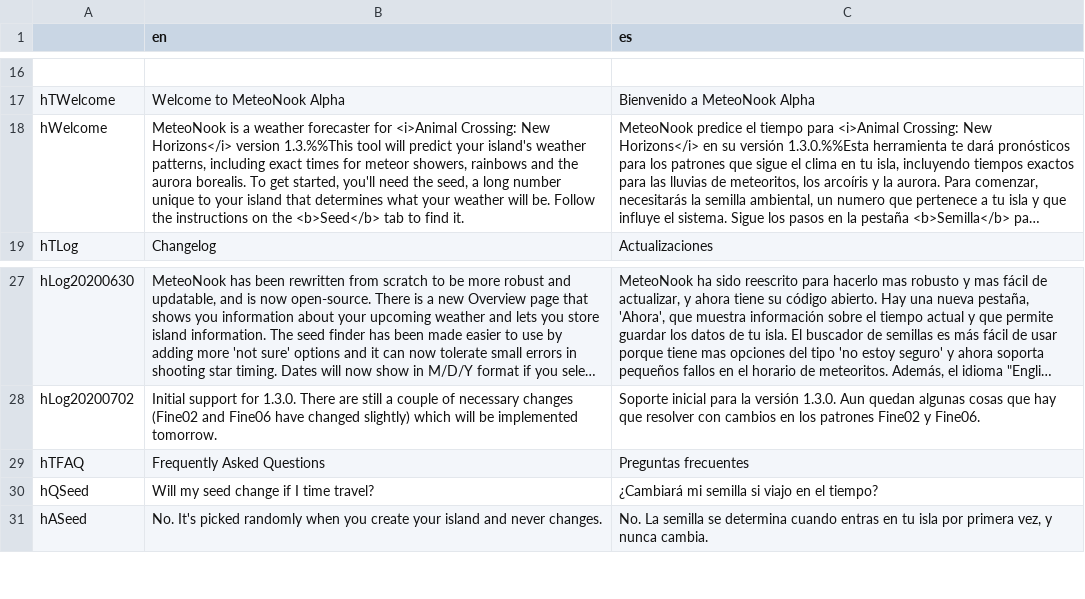
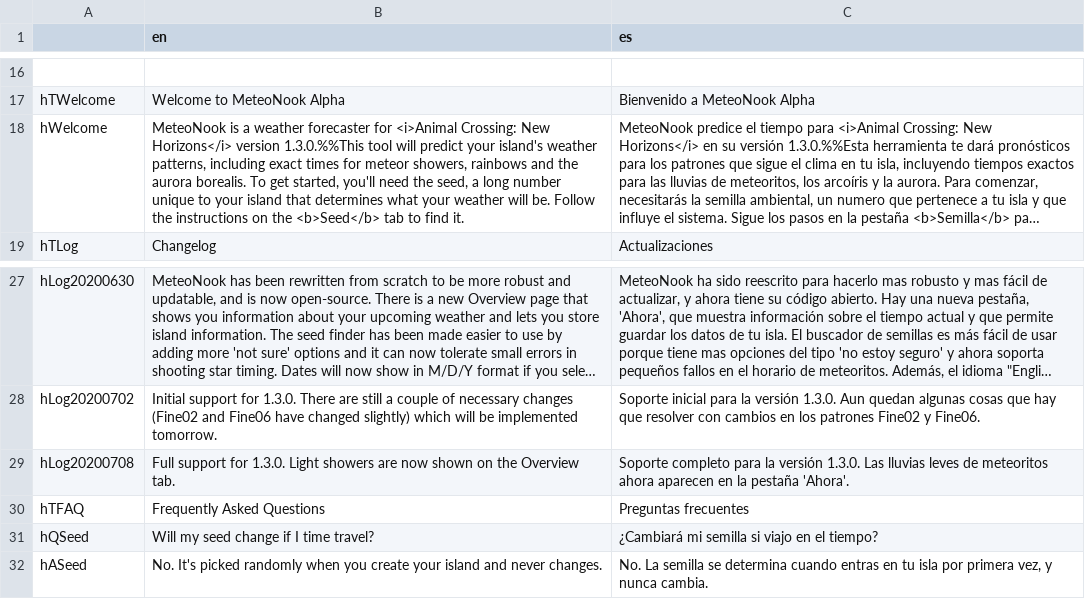
Before and after one commit to Treeki/MeteoNook, a TSV file: translations.tsv, drawn as a sheet; only a part is shown, gaps mark what is left out; long unchanged cells end in …; the diff names each change by its address in the sheet, - before the commit and + after, or states it on an @@ line.

```diff
--- a/translations.tsv
+++ b/translations.tsv
-B18 (en): …Horizons</i> version 1.3.%%This tool will…
+B18 (en): …Horizons</i> version 1.3.0.%%This tool will…
+row 29: hLog20200708 | Full support for 1.3.0. Light showers are now shown on the Overview tab. | Soporte completo para la versión 1.3.0. Las lluvias leves de meteoritos ahora aparecen en la pestaña 'Ahora'.
```
Also changed, not shown: 1 other file.
